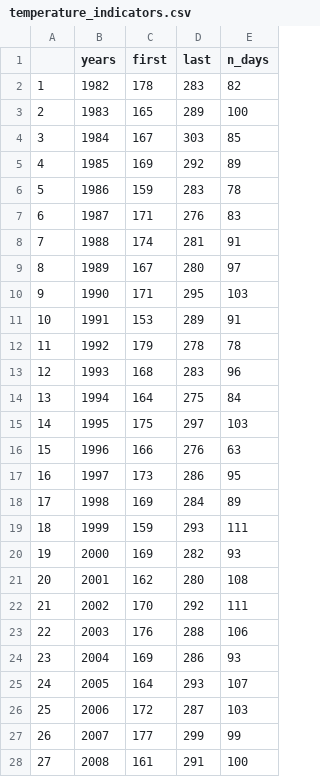
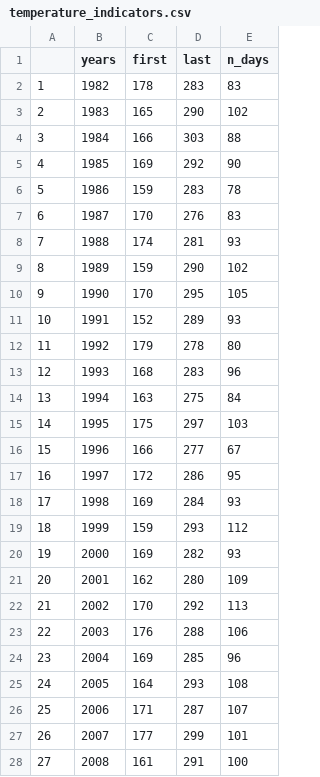
Before and after one commit to kimberly-bastille/ESPplayground, a CSV file: data-raw/temperature_indicators.csv, drawn as a sheet; only a part is shown; the diff covers the shown part only.

```diff
--- a/data-raw/temperature_indicators.csv
+++ b/data-raw/temperature_indicators.csv
@@ -1,28 +1,28 @@
 "","years","first","last","n_days"
-"1",1982,178,283,82
-"2",1983,165,289,100
-"3",1984,167,303,85
-"4",1985,169,292,89
+"1",1982,178,283,83
+"2",1983,165,290,102
+"3",1984,166,303,88
+"4",1985,169,292,90
 "5",1986,159,283,78
-"6",1987,171,276,83
-"7",1988,174,281,91
-"8",1989,167,280,97
-"9",1990,171,295,103
-"10",1991,153,289,91
-"11",1992,179,278,78
+"6",1987,170,276,83
+"7",1988,174,281,93
+"8",1989,159,290,102
+"9",1990,170,295,105
+"10",1991,152,289,93
+"11",1992,179,278,80
 "12",1993,168,283,96
-"13",1994,164,275,84
+"13",1994,163,275,84
 "14",1995,175,297,103
-"15",1996,166,276,63
-"16",1997,173,286,95
-"17",1998,169,284,89
-"18",1999,159,293,111
+"15",1996,166,277,67
+"16",1997,172,286,95
+"17",1998,169,284,93
+"18",1999,159,293,112
 "19",2000,169,282,93
-"20",2001,162,280,108
-"21",2002,170,292,111
+"20",2001,162,280,109
+"21",2002,170,292,113
 "22",2003,176,288,106
-"23",2004,169,286,93
-"24",2005,164,293,107
-"25",2006,172,287,103
-"26",2007,177,299,99
+"23",2004,169,285,96
+"24",2005,164,293,108
+"25",2006,171,287,107
+"26",2007,177,299,101
 "27",2008,161,291,100
```
Also changed, not shown: 8 edited cells elsewhere in this file.
